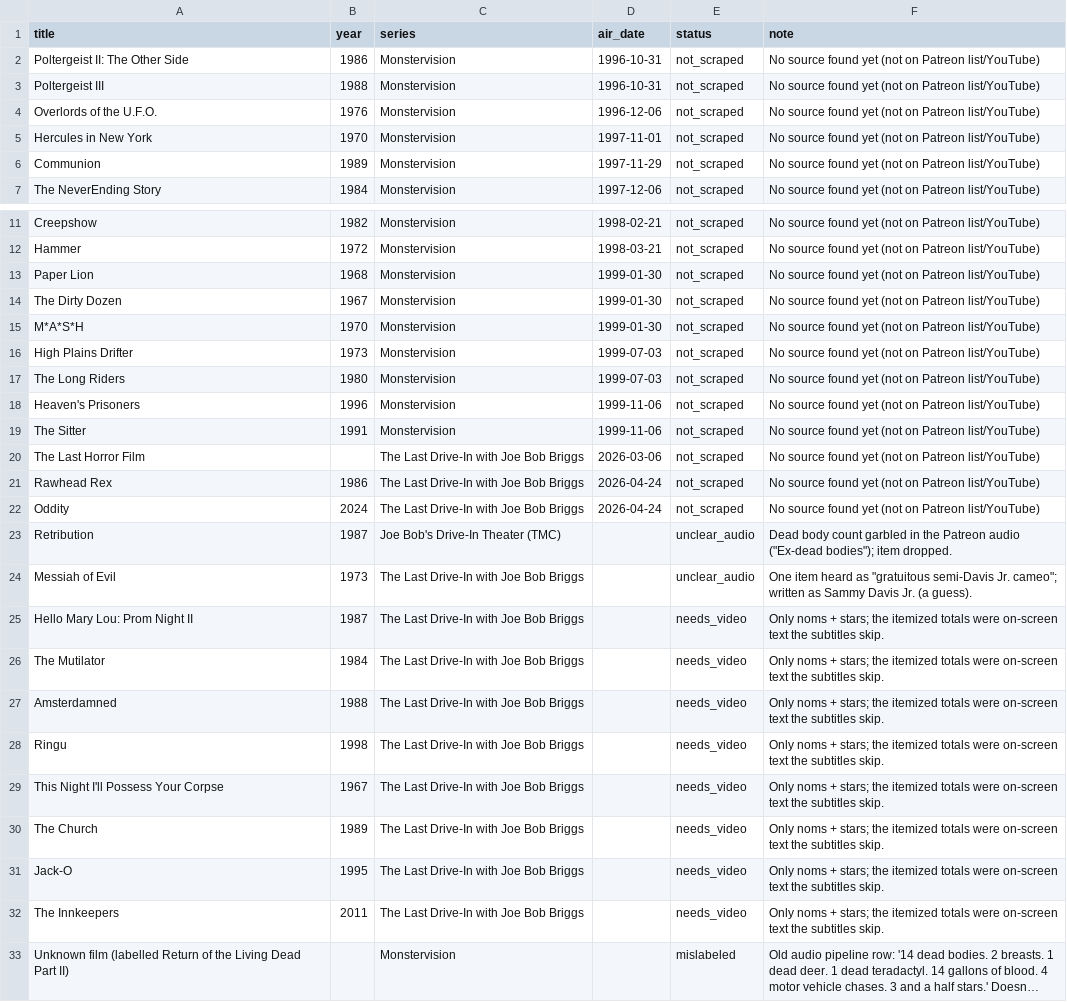
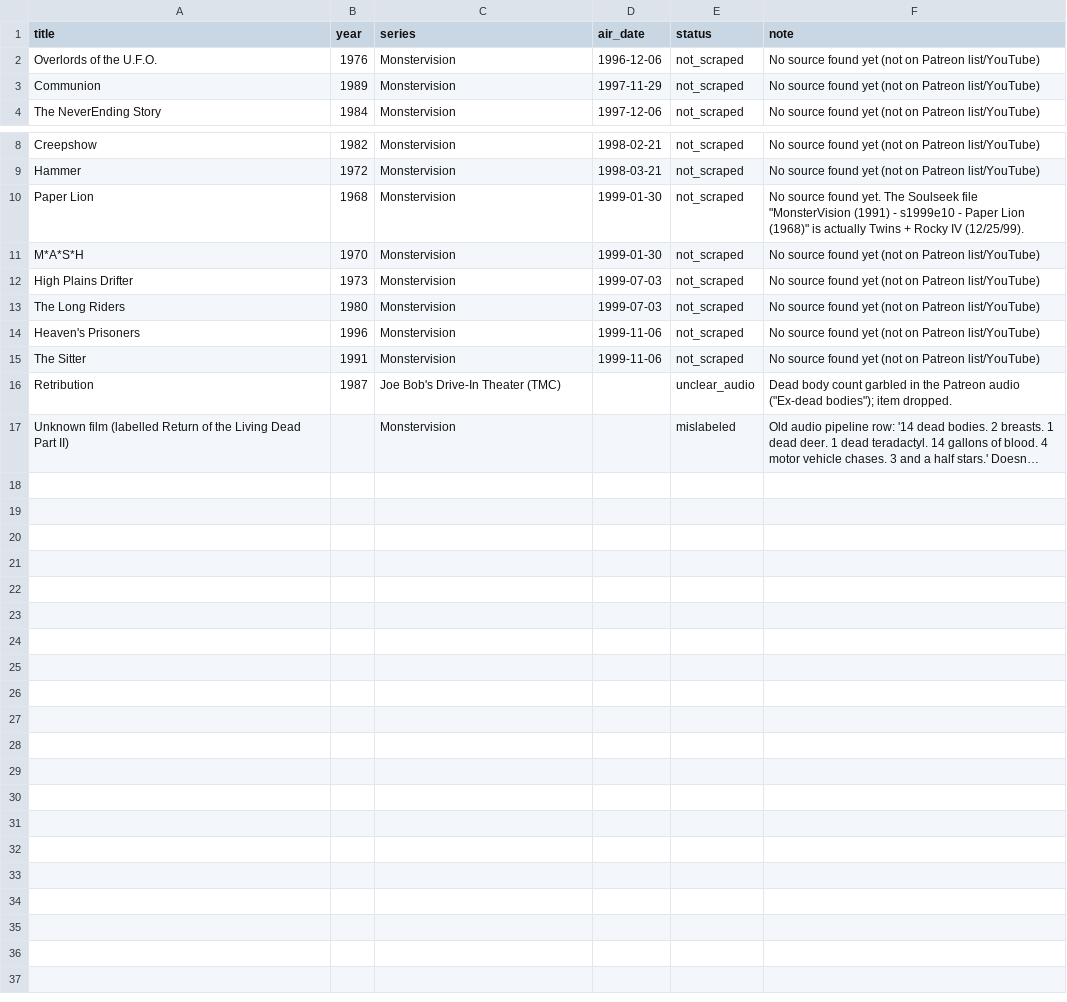
Before and after one commit to spudzareneat/JoeBobBriggsDriveInTotals, a CSV file: not_scraped.csv, drawn as a sheet; only a part is shown, gaps mark what is left out; long unchanged cells end in …; removed rows and columns are numbered as before the commit, all else as after; the diff names each change by its address in the sheet, - before the commit and + after, or states it on an @@ line.

```diff
--- a/not_scraped.csv
+++ b/not_scraped.csv
-row 2: Poltergeist II: The Other Side | 1986 | Monstervision | 1996-10-31 | not_scraped | No source found yet (not on Patreon list/YouTube)
-row 3: Poltergeist III | 1988 | Monstervision | 1996-10-31 | not_scraped | No source found yet (not on Patreon list/YouTube)
-row 5: Hercules in New York | 1970 | Monstervision | 1997-11-01 | not_scraped | No source found yet (not on Patreon list/YouTube)
-F10 (note): …source found yet (not on Patreon list/YouTube)
+F10 (note): …source found yet. The Soulseek file "MonsterVision (1991) - s1999e10 - Paper Lion (1968)" is actually Twins + Rocky IV (12/25/99).
-row 14: The Dirty Dozen | 1967 | Monstervision | 1999-01-30 | not_scraped | No source found yet (not on Patreon list/YouTube)
-row 20: The Last Horror Film |  | The Last Drive-In with Joe Bob Briggs | 2026-03-06 | not_scraped | No source found yet (not on Patreon list/YouTube)
-row 21: Rawhead Rex | 1986 | The Last Drive-In with Joe Bob Briggs | 2026-04-24 | not_scraped | No source found yet (not on Patreon list/YouTube)
-row 22: Oddity | 2024 | The Last Drive-In with Joe Bob Briggs | 2026-04-24 | not_scraped | No source found yet (not on Patreon list/YouTube)
-row 24: Messiah of Evil | 1973 | The Last Drive-In with Joe Bob Briggs |  | unclear_audio | One item heard as "gratuitous semi-Davis Jr. cameo"; written as Sammy Davis Jr. (a guess).
-row 25: Hello Mary Lou: Prom Night II | 1987 | The Last Drive-In with Joe Bob Briggs |  | needs_video | Only noms + stars; the itemized totals were on-screen text the subtitles skip.
-row 26: The Mutilator | 1984 | The Last Drive-In with Joe Bob Briggs |  | needs_video | Only noms + stars; the itemized totals were on-screen text the subtitles skip.
-row 27: Amsterdamned | 1988 | The Last Drive-In with Joe Bob Briggs |  | needs_video | Only noms + stars; the itemized totals were on-screen text the subtitles skip.
-row 28: Ringu | 1998 | The Last Drive-In with Joe Bob Briggs |  | needs_video | Only noms + stars; the itemized totals were on-screen text the subtitles skip.
-row 29: This Night I'll Possess Your Corpse | 1967 | The Last Drive-In with Joe Bob Briggs |  | needs_video | Only noms + stars; the itemized totals were on-screen text the subtitles skip.
-row 30: The Church | 1989 | The Last Drive-In with Joe Bob Briggs |  | needs_video | Only noms + stars; the itemized totals were on-screen text the subtitles skip.
-row 31: Jack-O | 1995 | The Last Drive-In with Joe Bob Briggs |  | needs_video | Only noms + stars; the itemized totals were on-screen text the subtitles skip.
-row 32: The Innkeepers | 2011 | The Last Drive-In with Joe Bob Briggs |  | needs_video | Only noms + stars; the itemized totals were on-screen text the subtitles skip.
```
Also changed, not shown: no_totals.csv, 1 other file.
